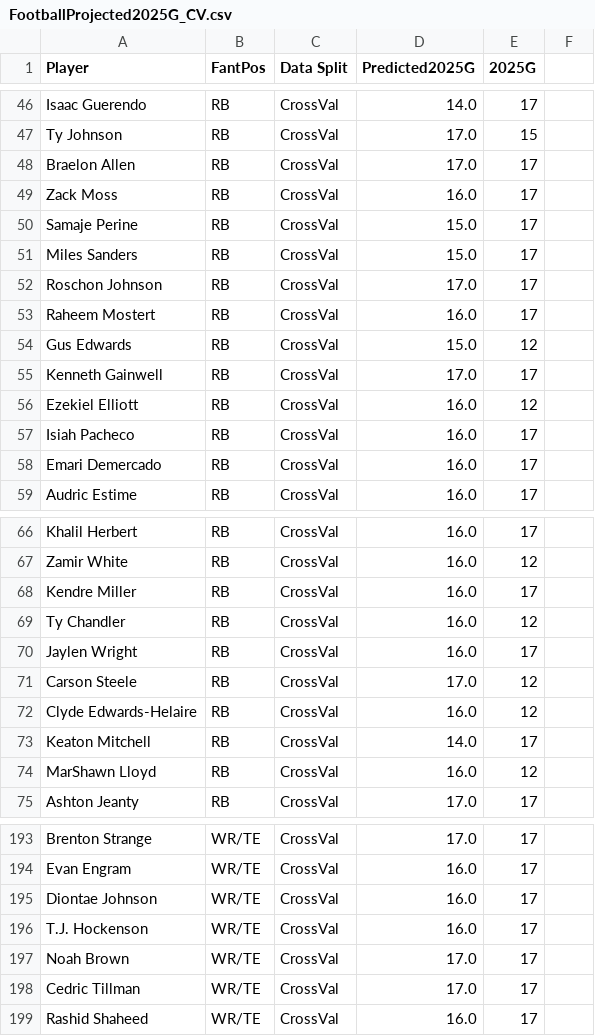
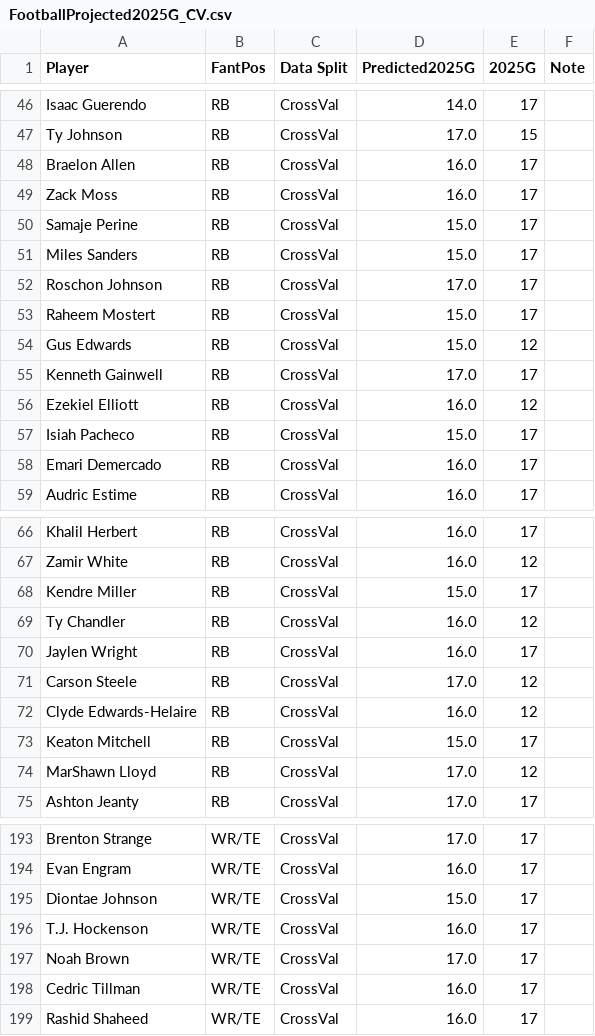
Before and after one commit to MoonData21/NFL_PlayersHealthProject, a CSV file: FootballProjected2025G_CV.csv, drawn as a sheet; only a part is shown, gaps mark what is left out; the diff covers the shown part only.

```diff
--- a/FootballProjected2025G_CV.csv
+++ b/FootballProjected2025G_CV.csv
@@ -1 +1 @@
-Player,FantPos,Data Split,Predicted2025G,2025G
+Player,FantPos,Data Split,Predicted2025G,2025G,Note
@@ -48 +48 @@ Ty Johnson,RB,CrossVal,17.0,15
-Braelon Allen,RB,CrossVal,17.0,17
+Braelon Allen,RB,CrossVal,16.0,17,
@@ -53 +53 @@ Roschon Johnson,RB,CrossVal,17.0,17
-Raheem Mostert,RB,CrossVal,16.0,17
+Raheem Mostert,RB,CrossVal,15.0,17,
@@ -57 +57 @@ Ezekiel Elliott,RB,CrossVal,16.0,12
-Isiah Pacheco,RB,CrossVal,16.0,17
+Isiah Pacheco,RB,CrossVal,15.0,17,
@@ -68 +68 @@ Zamir White,RB,CrossVal,16.0,12
-Kendre Miller,RB,CrossVal,16.0,17
+Kendre Miller,RB,CrossVal,15.0,17,
@@ -73,2 +73,2 @@ Clyde Edwards-Helaire,RB,CrossVal,16.0,12
-Keaton Mitchell,RB,CrossVal,14.0,17
-MarShawn Lloyd,RB,CrossVal,16.0,12
+Keaton Mitchell,RB,CrossVal,15.0,17,
+MarShawn Lloyd,RB,CrossVal,17.0,12,
@@ -195 +195 @@ Evan Engram,WR/TE,CrossVal,16.0,17
-Diontae Johnson,WR/TE,CrossVal,16.0,17
+Diontae Johnson,WR/TE,CrossVal,15.0,17,
@@ -198 +198 @@ Noah Brown,WR/TE,CrossVal,17.0,17
-Cedric Tillman,WR/TE,CrossVal,17.0,17
+Cedric Tillman,WR/TE,CrossVal,16.0,17,
```
Also changed, not shown: 32 edited cells elsewhere in this file, FootballProjectedHealthGrades.csv, FootballProjectedHealthGrades_CV.csv, 1 other file.
